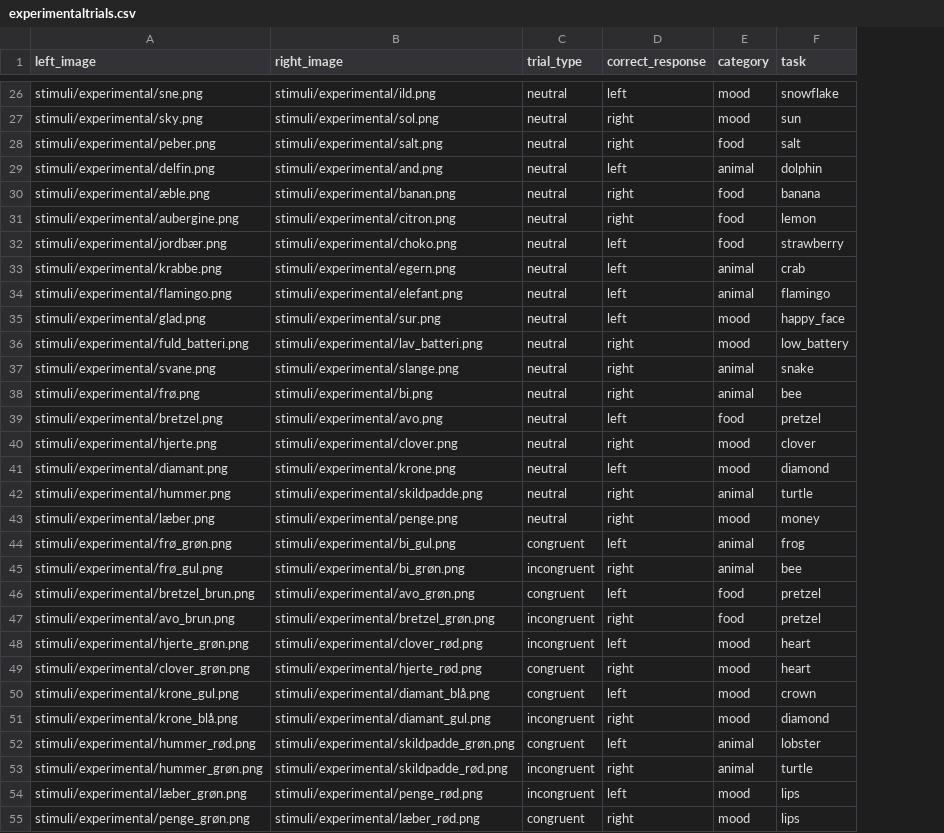
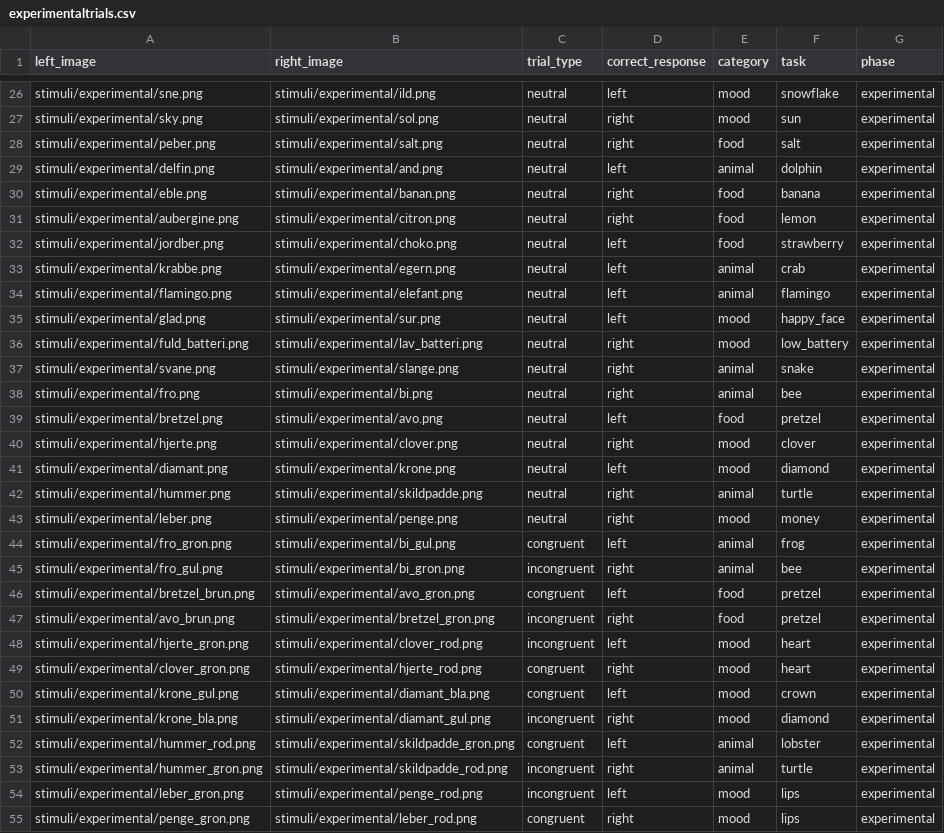
Before and after one commit to laurabpaulsen/EEG_and_mouse_tracking, a CSV file: trial_info/experimentaltrials.csv, drawn as a sheet; only a part is shown, gaps mark what is left out; the diff covers the shown part only; the diff names each change by its address in the sheet, - before the commit and + after, or states it on an @@ line.

Commit message:
rename stimuli to fix encoding problem using psychopy-runner

```diff
--- a/trial_info/experimentaltrials.csv
+++ b/trial_info/experimentaltrials.csv
+column G (phase), rows 26-55: all experimental
-A30 (left_image): stimuli/experimental/æble.png
+A30 (left_image): stimuli/experimental/eble.png
-A32 (left_image): stimuli/experimental/jordbær.png
+A32 (left_image): stimuli/experimental/jordber.png
-A38 (left_image): stimuli/experimental/frø.png
+A38 (left_image): stimuli/experimental/fro.png
-A43 (left_image): stimuli/experimental/læber.png
+A43 (left_image): stimuli/experimental/leber.png
-A44 (left_image): stimuli/experimental/frø_grøn.png
+A44 (left_image): stimuli/experimental/fro_gron.png
-A45 (left_image): stimuli/experimental/frø_gul.png
+A45 (left_image): stimuli/experimental/fro_gul.png
-B45 (right_image): stimuli/experimental/bi_grøn.png
+B45 (right_image): stimuli/experimental/bi_gron.png
-B46 (right_image): stimuli/experimental/avo_grøn.png
+B46 (right_image): stimuli/experimental/avo_gron.png
-B47 (right_image): stimuli/experimental/bretzel_grøn.png
+B47 (right_image): stimuli/experimental/bretzel_gron.png
-A48 (left_image): stimuli/experimental/hjerte_grøn.png
+A48 (left_image): stimuli/experimental/hjerte_gron.png
-B48 (right_image): stimuli/experimental/clover_rød.png
+B48 (right_image): stimuli/experimental/clover_rod.png
-A49 (left_image): stimuli/experimental/clover_grøn.png
+A49 (left_image): stimuli/experimental/clover_gron.png
-B49 (right_image): stimuli/experimental/hjerte_rød.png
+B49 (right_image): stimuli/experimental/hjerte_rod.png
-B50 (right_image): stimuli/experimental/diamant_blå.png
+B50 (right_image): stimuli/experimental/diamant_bla.png
-A51 (left_image): stimuli/experimental/krone_blå.png
+A51 (left_image): stimuli/experimental/krone_bla.png
-A52 (left_image): stimuli/experimental/hummer_rød.png
+A52 (left_image): stimuli/experimental/hummer_rod.png
-B52 (right_image): stimuli/experimental/skildpadde_grøn.png
+B52 (right_image): stimuli/experimental/skildpadde_gron.png
-A53 (left_image): stimuli/experimental/hummer_grøn.png
+A53 (left_image): stimuli/experimental/hummer_gron.png
-B53 (right_image): stimuli/experimental/skildpadde_rød.png
+B53 (right_image): stimuli/experimental/skildpadde_rod.png
-A54 (left_image): stimuli/experimental/læber_grøn.png
+A54 (left_image): stimuli/experimental/leber_gron.png
-B54 (right_image): stimuli/experimental/penge_rød.png
+B54 (right_image): stimuli/experimental/penge_rod.png
-A55 (left_image): stimuli/experimental/penge_grøn.png
+A55 (left_image): stimuli/experimental/penge_gron.png
-B55 (right_image): stimuli/experimental/læber_rød.png
+B55 (right_image): stimuli/experimental/leber_rod.png
```
Also changed, not shown: 26 edited cells elsewhere in this file, trial_info/practisetrials.csv, 32 other files.
